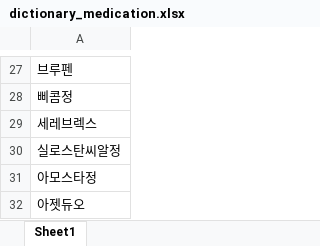
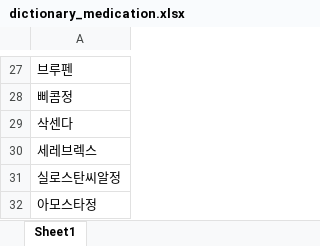
Before and after one commit to rkiee/project-emr2kcd-dataset, an Excel workbook: dictionary_medication.xlsx, sheet Sheet1, drawn as a sheet; only a part is shown, gaps mark what is left out; the shorter side is filled out with more unchanged rows; values as stored, in another font and other column widths than the file's, no borders; the diff names each change by its address in the sheet, - before the commit and + after, or states it on an @@ line.

```diff
--- a/dictionary_medication.xlsx (sheet Sheet1)
+++ b/dictionary_medication.xlsx (sheet Sheet1)
+row 29: 삭센다
```
Also changed, not shown: stopwords.xlsx.
